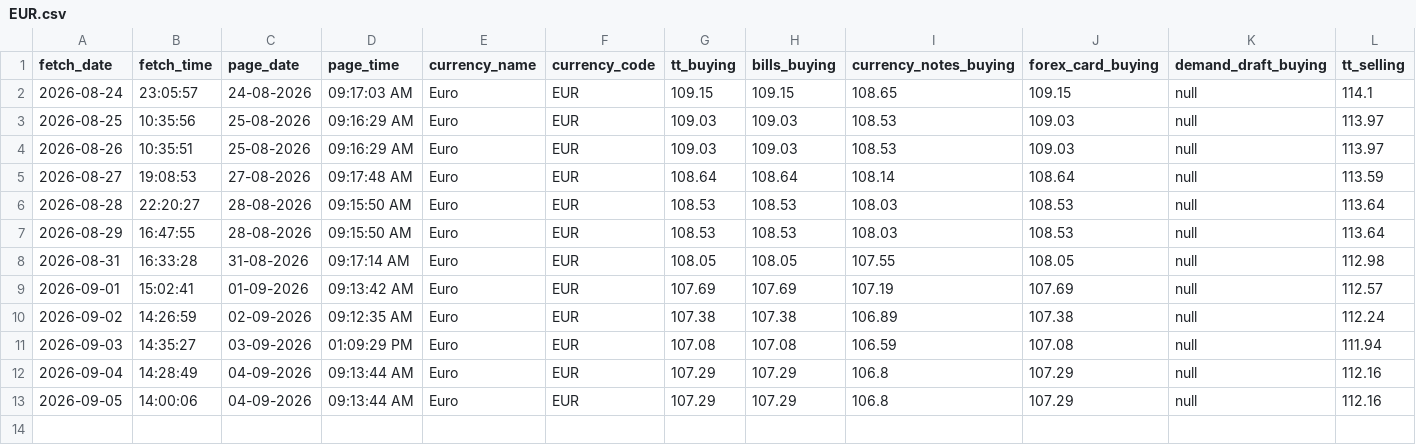
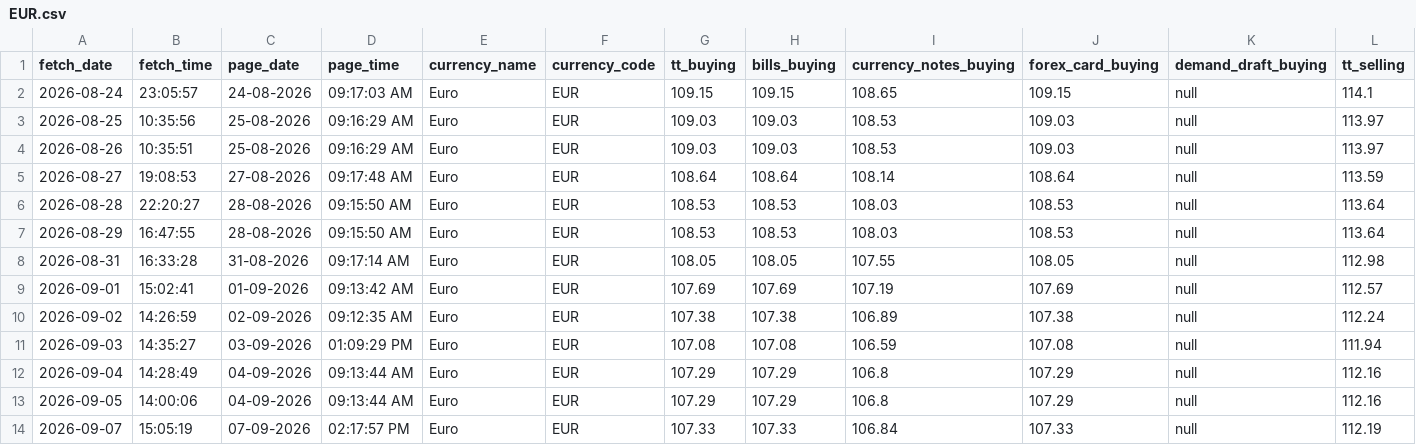
Before and after one commit to PankajGoyal7/icici-forex-rates-historical, a CSV file: data/by_currency/EUR.csv, drawn as a sheet; only a part is shown; rows hold the shown columns only; the diff names each change by its address in the sheet, - before the commit and + after, or states it on an @@ line.

```diff
--- a/data/by_currency/EUR.csv
+++ b/data/by_currency/EUR.csv
+row 14: 2026-09-07 | 15:05:19 | 07-09-2026 | 02:17:57 PM | Euro | EUR | 107.33 | 107.33 | 106.84 | 107.33 | null | 112.19
```
Also changed, not shown: data/by_currency/AUD.csv, data/by_currency/CAD.csv, 24 other files.
